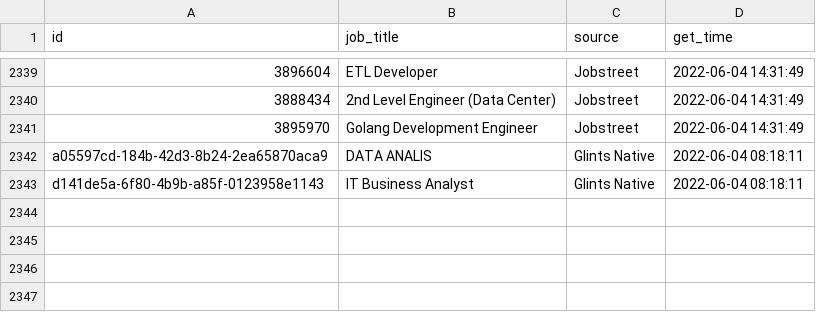
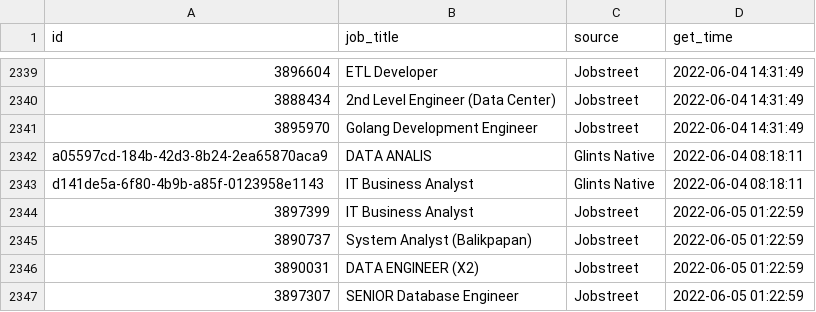
Before and after one commit to akherlan/jobvacancy, a CSV file: output/scraped.csv, drawn as a sheet; only a part is shown, gaps mark what is left out; the diff names each change by its address in the sheet, - before the commit and + after, or states it on an @@ line.

Commit message:
Updated: Sun, 2022-06-05 at 01:22 UTC

```diff
--- a/output/scraped.csv
+++ b/output/scraped.csv
+row 2344: 3897399 | IT Business Analyst | Jobstreet | 2022-06-05 01:22:59
+row 2345: 3890737 | System Analyst (Balikpapan) | Jobstreet | 2022-06-05 01:22:59
+row 2346: 3890031 | DATA ENGINEER (X2) | Jobstreet | 2022-06-05 01:22:59
+row 2347: 3897307 | SENIOR Database Engineer | Jobstreet | 2022-06-05 01:22:59
```
